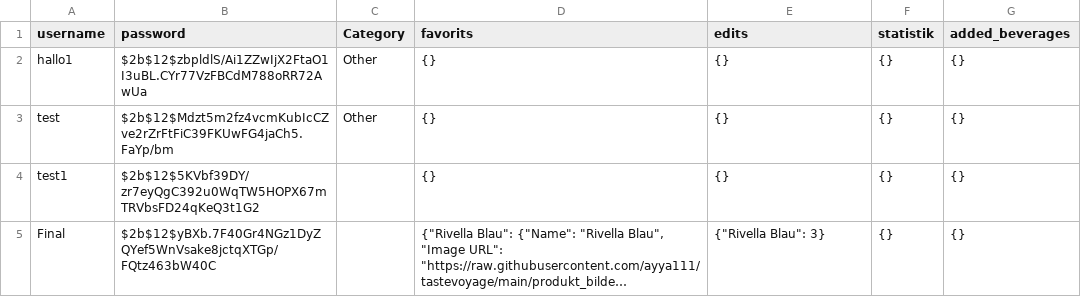
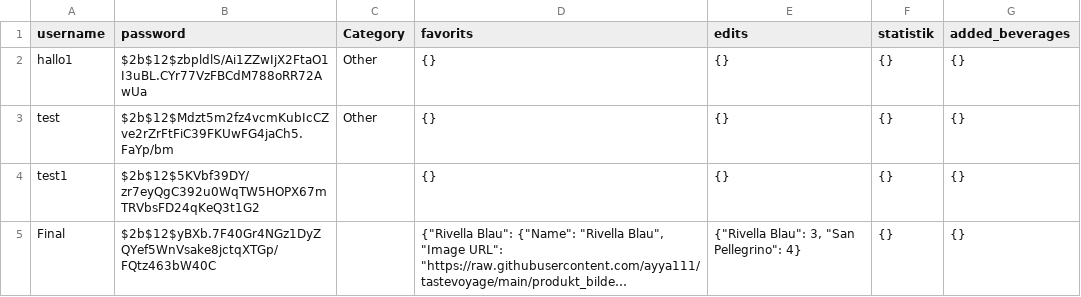
Before and after one commit to ayya111/tastevoyage, a CSV file: users.csv, drawn as a sheet; long unchanged cells end in …; the diff names each change by its address in the sheet, - before the commit and + after, or states it on an @@ line.

Commit message:
update file

```diff
--- a/users.csv
+++ b/users.csv
-E5 (edits): {"Rivella Blau": 3}
+E5 (edits): {"Rivella Blau": 3, "San Pellegrino": 4}
```
